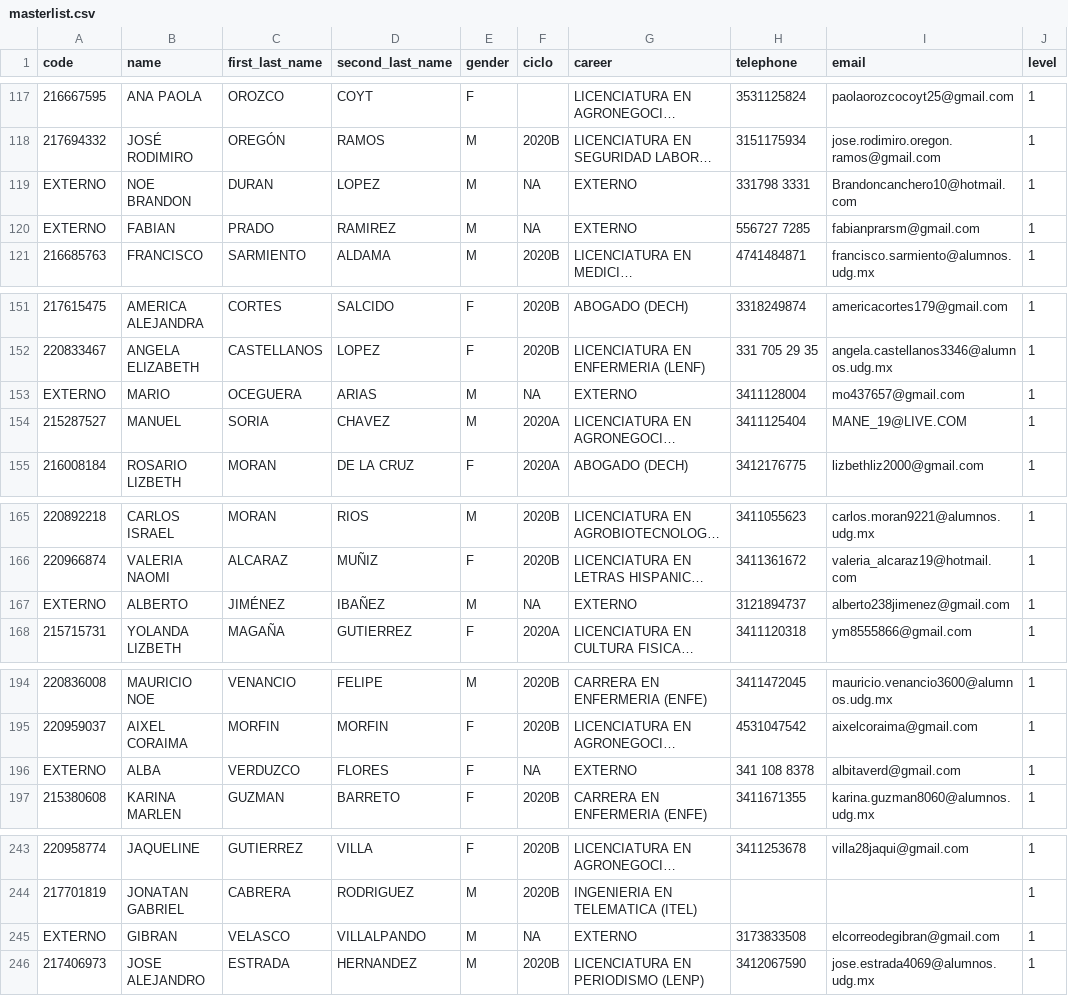
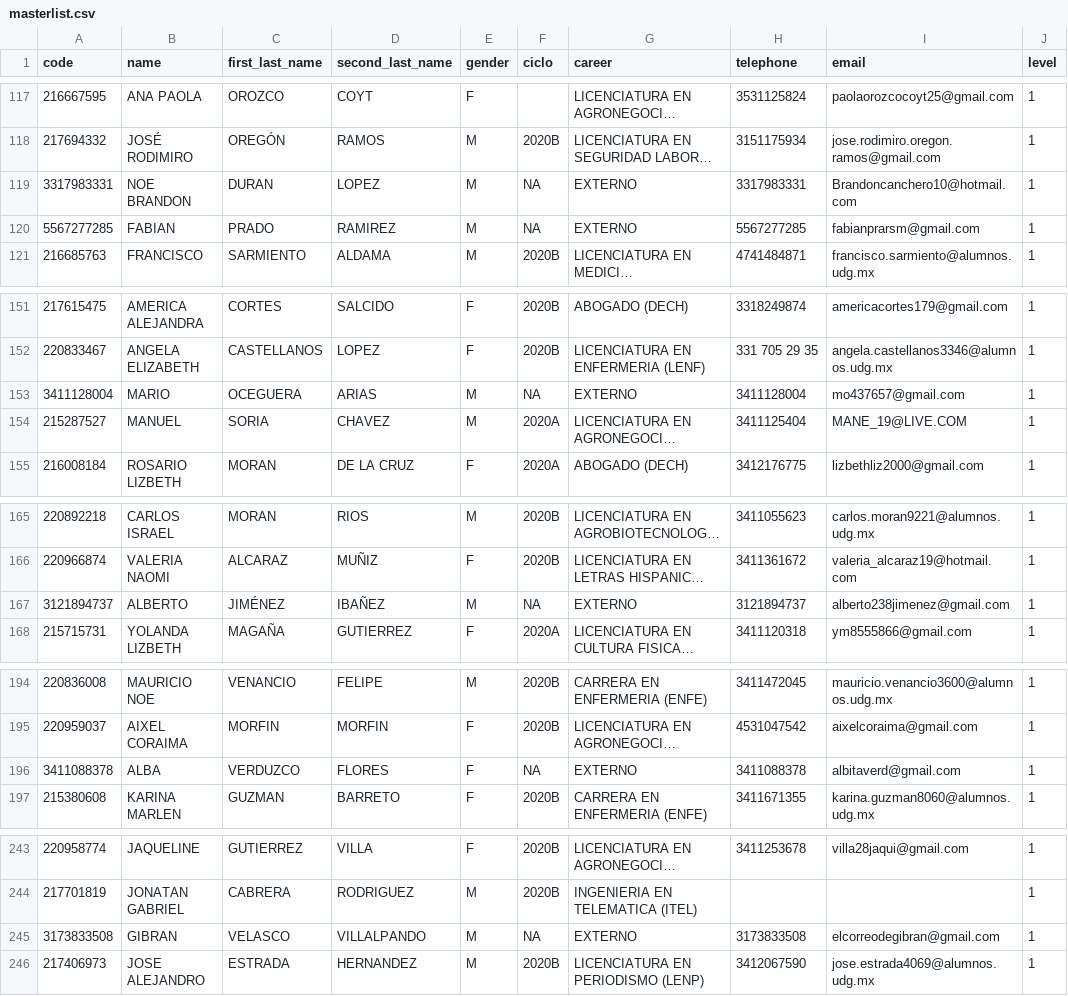
Before and after one commit to grochadc/filex-graphql-server, a CSV file: data/masterlist.csv, drawn as a sheet; only a part is shown, gaps mark what is left out; long unchanged cells end in …; the diff covers the shown part only; the diff names each change by its address in the sheet, - before the commit and + after, or states it on an @@ line.

Commit message:
Update students db

```diff
--- a/data/masterlist.csv
+++ b/data/masterlist.csv
-A119 (code): EXTERNO
+A119 (code): 3317983331
-H119 (telephone): 331798 3331
+H119 (telephone): 3317983331
-A120 (code): EXTERNO
+A120 (code): 5567277285
-H120 (telephone): 556727 7285
+H120 (telephone): 5567277285
-A153 (code): EXTERNO
+A153 (code): 3411128004
-A167 (code): EXTERNO
+A167 (code): 3121894737
-A196 (code): EXTERNO
+A196 (code): 3411088378
-H196 (telephone): 341 108 8378
+H196 (telephone): 3411088378
-A245 (code): EXTERNO
+A245 (code): 3173833508
```
Also changed, not shown: 8 edited cells elsewhere in this file.
